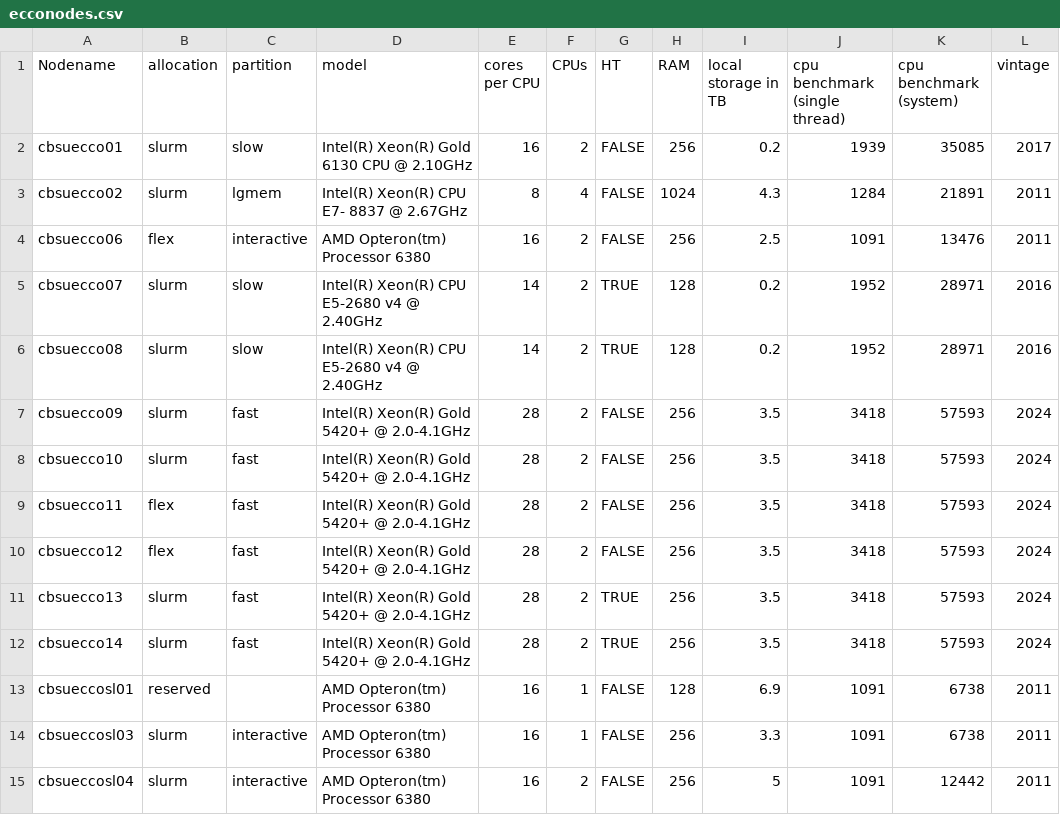
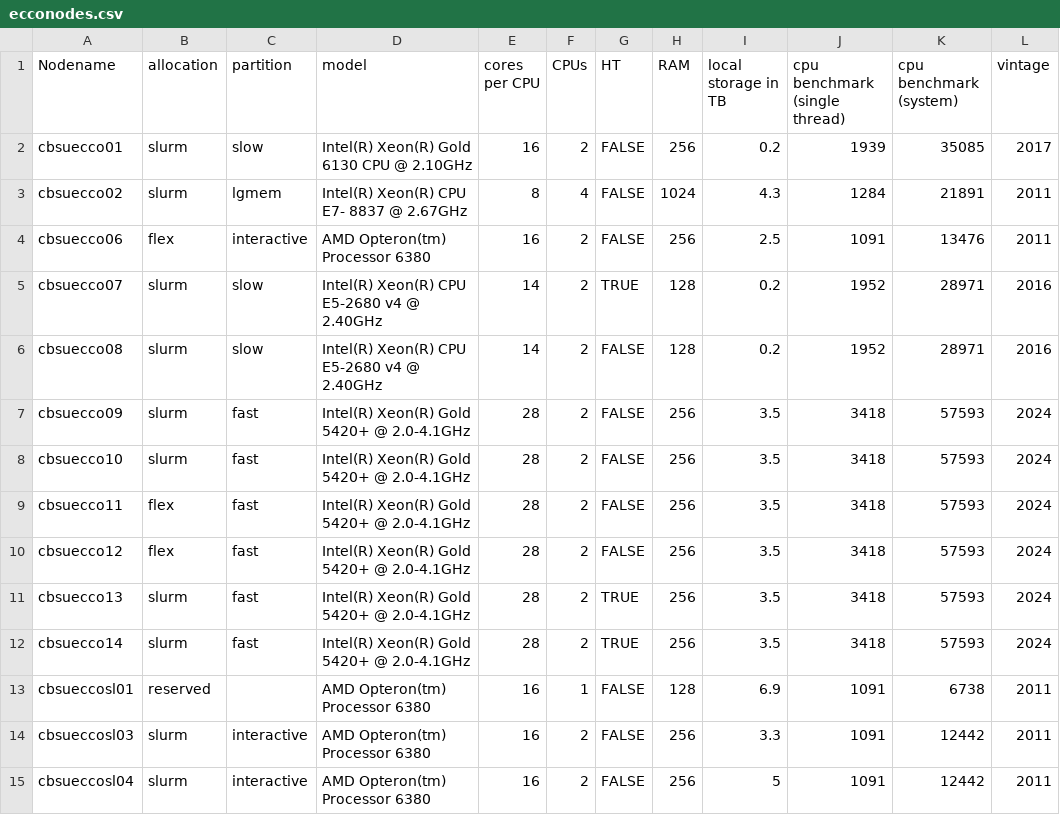
Before and after one commit to labordynamicsinstitute/ecco-notes, a CSV file: _data/ecconodes.csv, drawn as a sheet.

Commit message:
Adjusting node list

```diff
--- a/_data/ecconodes.csv
+++ b/_data/ecconodes.csv
@@ -5,3 +5,3 @@ cbsuecco06,flex,interactive,AMD Opteron(tm) Processor 6380,16,2,FALSE,256,2.5,10
 cbsuecco07,slurm,slow,Intel(R) Xeon(R) CPU E5-2680 v4 @ 2.40GHz,14,2,TRUE,128,0.2,1952,28971,2016
-cbsuecco08,slurm,slow,Intel(R) Xeon(R) CPU E5-2680 v4 @ 2.40GHz,14,2,TRUE,128,0.2,1952,28971,2016
+cbsuecco08,slurm,slow,Intel(R) Xeon(R) CPU E5-2680 v4 @ 2.40GHz,14,2,FALSE,128,0.2,1952,28971,2016
 cbsuecco09,slurm,fast,Intel(R) Xeon(R) Gold 5420+ @ 2.0-4.1GHz,28,2,FALSE,256,3.5,3418,57593,2024
@@ -13,3 +13,3 @@ cbsuecco14,slurm,fast,Intel(R) Xeon(R) Gold 5420+ @ 2.0-4.1GHz,28,2,TRUE,256,3.5
 cbsueccosl01,reserved,,AMD Opteron(tm) Processor 6380,16,1,FALSE,128,6.9,1091,6738,2011
-cbsueccosl03,slurm,interactive,AMD Opteron(tm) Processor 6380,16,1,FALSE,256,3.3,1091,6738,2011
+cbsueccosl03,slurm,interactive,AMD Opteron(tm) Processor 6380,16,2,FALSE,256,3.3,1091,12442,2011
 cbsueccosl04,slurm,interactive,AMD Opteron(tm) Processor 6380,16,2,FALSE,256,5,1091,12442,2011
```
